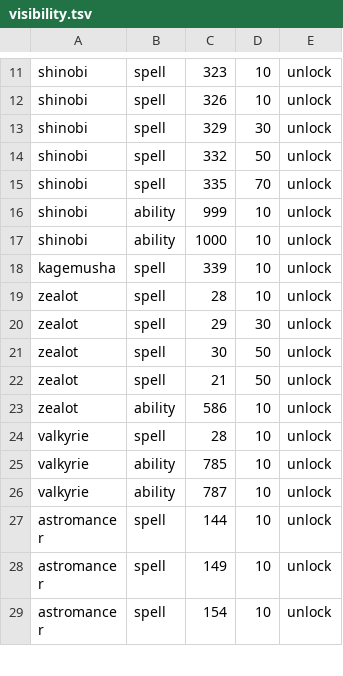
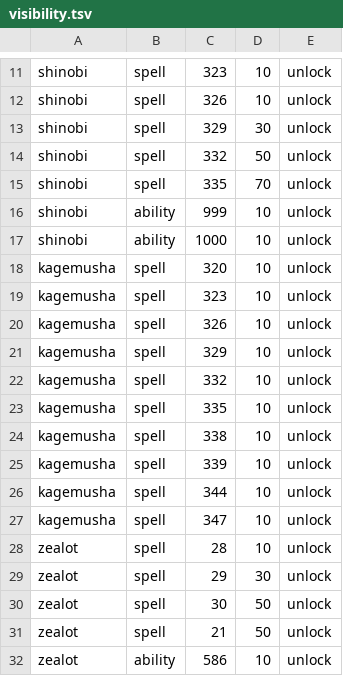
Before and after one commit to Infomatictek/overlordsxi-launcher, a TSV file: addons/ashita4/soulspire_soul_actions/data/visibility.tsv, drawn as a sheet; only a part is shown, gaps mark what is left out; the shorter side is filled out with more unchanged rows; the diff covers the shown part only.

Commit message:
fix(dat-overlay): restore 32 vanilla spell levels in 114.DAT and complete Soul visibility rules

```diff
--- a/addons/ashita4/soulspire_soul_actions/data/visibility.tsv
+++ b/addons/ashita4/soulspire_soul_actions/data/visibility.tsv
@@ -17,3 +17,12 @@ shinobi	ability	999	10	unlock
 shinobi	ability	1000	10	unlock
+kagemusha	spell	320	10	unlock
+kagemusha	spell	323	10	unlock
+kagemusha	spell	326	10	unlock
+kagemusha	spell	329	10	unlock
+kagemusha	spell	332	10	unlock
+kagemusha	spell	335	10	unlock
+kagemusha	spell	338	10	unlock
 kagemusha	spell	339	10	unlock
+kagemusha	spell	344	10	unlock
+kagemusha	spell	347	10	unlock
 zealot	spell	28	10	unlock
```
Also changed, not shown: 22 added rows elsewhere in this file, 4 other files.
